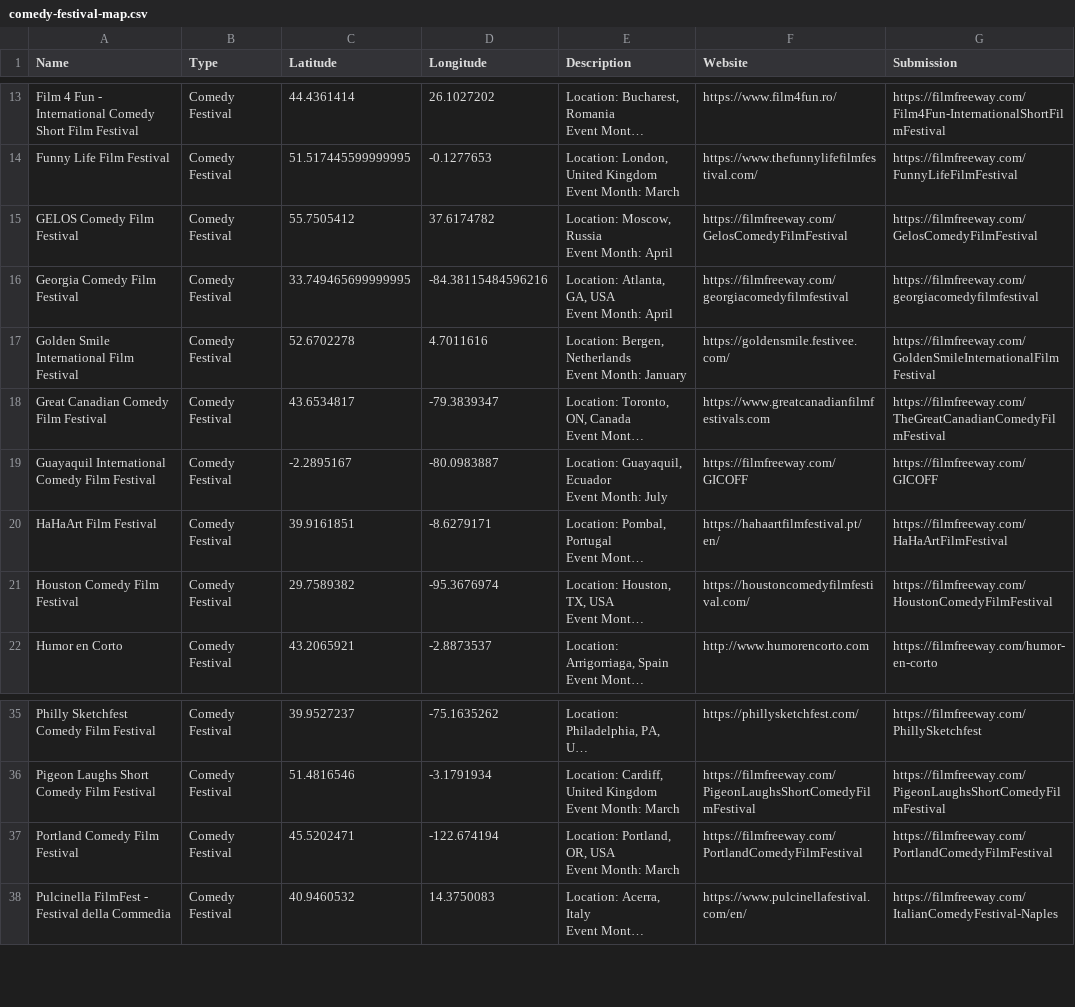
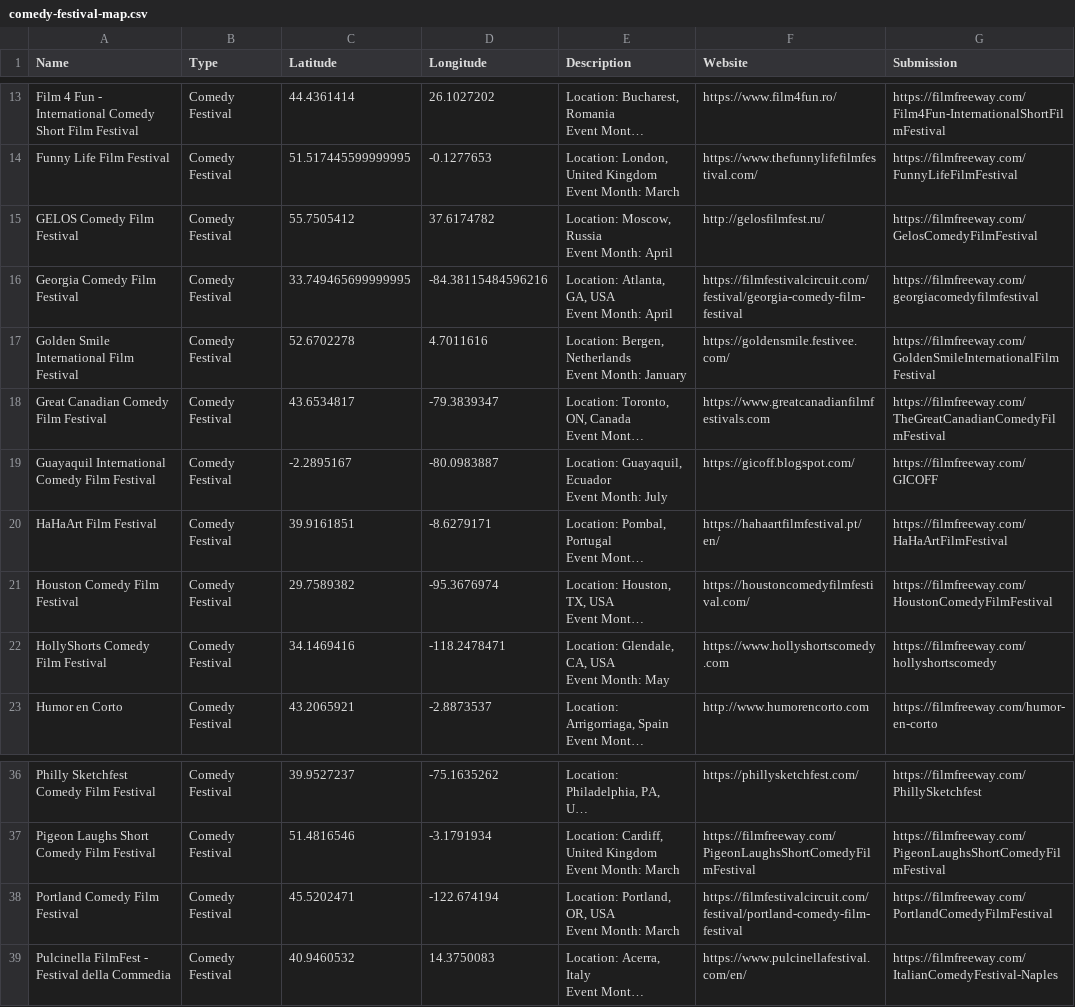
Before and after one commit to sneakyghostfilms/cookiesfilmfest.github.io, a CSV file: comedy-festival-map.csv, drawn as a sheet; only a part is shown, gaps mark what is left out; long unchanged cells end in …; addresses are those after the commit; ↵ is a line break in a cell; the diff names each change by its address in the sheet, - before the commit and + after, or states it on an @@ line.

```diff
--- a/comedy-festival-map.csv
+++ b/comedy-festival-map.csv
-F15 (Website): https://filmfreeway.com/GelosComedyFilmFestival
+F15 (Website): http://gelosfilmfest.ru/
-F16 (Website): https://filmfreeway.com/georgiacomedyfilmfestival
+F16 (Website): https://filmfestivalcircuit.com/festival/georgia-comedy-film-festival
-F19 (Website): https://filmfreeway.com/GICOFF
+F19 (Website): https://gicoff.blogspot.com/
+row 22: HollyShorts Comedy Film Festival | Comedy Festival | 34.1469416 | -118.2478471 | Location: Glendale, CA, USA ↵ Event Month: May | https://www.hollyshortscomedy.com | https://filmfreeway.com/hollyshortscomedy
-F38 (Website): https://filmfreeway.com/PortlandComedyFilmFestival
+F38 (Website): https://filmfestivalcircuit.com/festival/portland-comedy-film-festival
```
Also changed, not shown: 2 other files.
